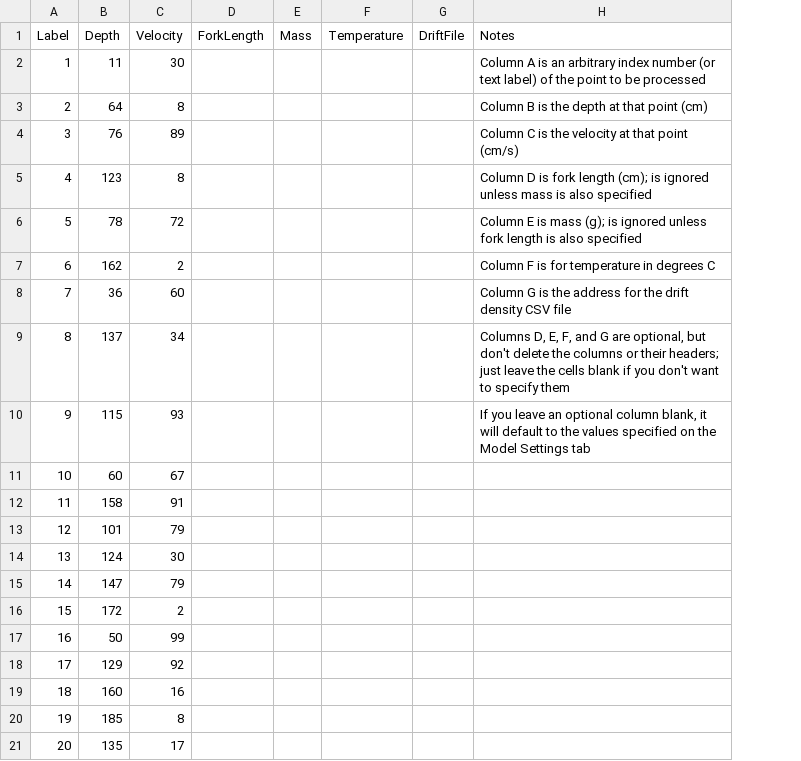
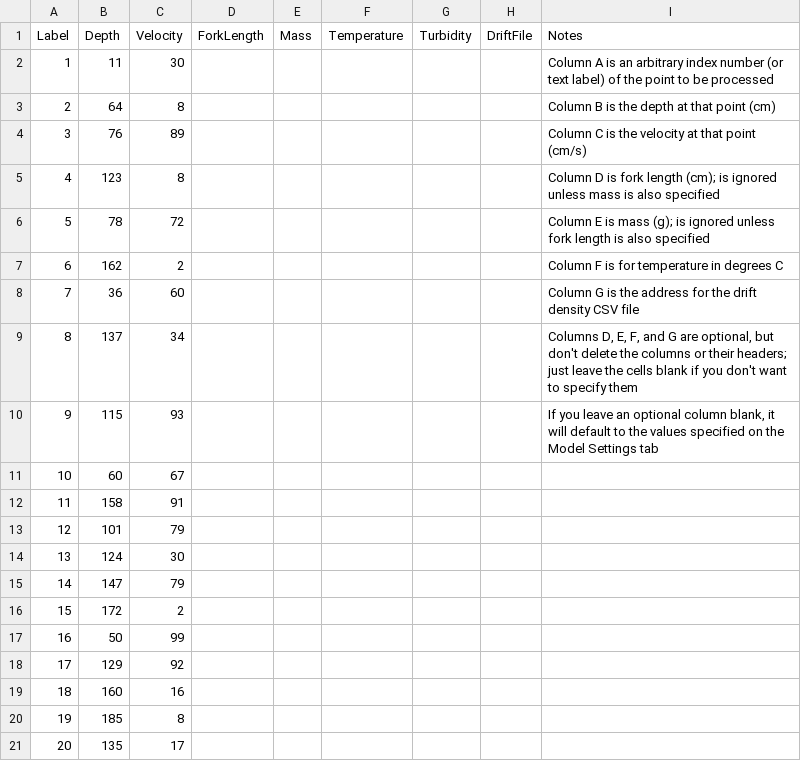
Before and after one commit to JasonNeuswanger/BioenergeticHSC, a CSV file: DriftModelRT/resources/DemoBatchListMethod1.csv, drawn as a sheet; the diff names each change by its address in the sheet, - before the commit and + after, or states it on an @@ line.

```diff
--- a/DriftModelRT/resources/DemoBatchListMethod1.csv
+++ b/DriftModelRT/resources/DemoBatchListMethod1.csv
+column G (Turbidity), empty
```
Also changed, not shown: DriftModelRT/resources/DemoBatchListMethod2.csv, 1 other file.
